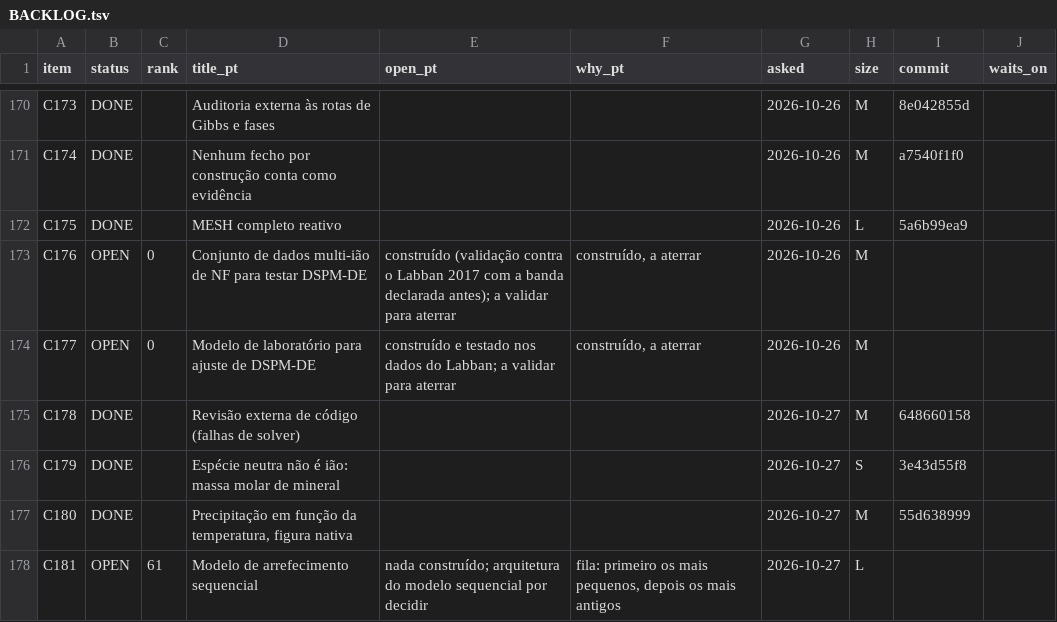
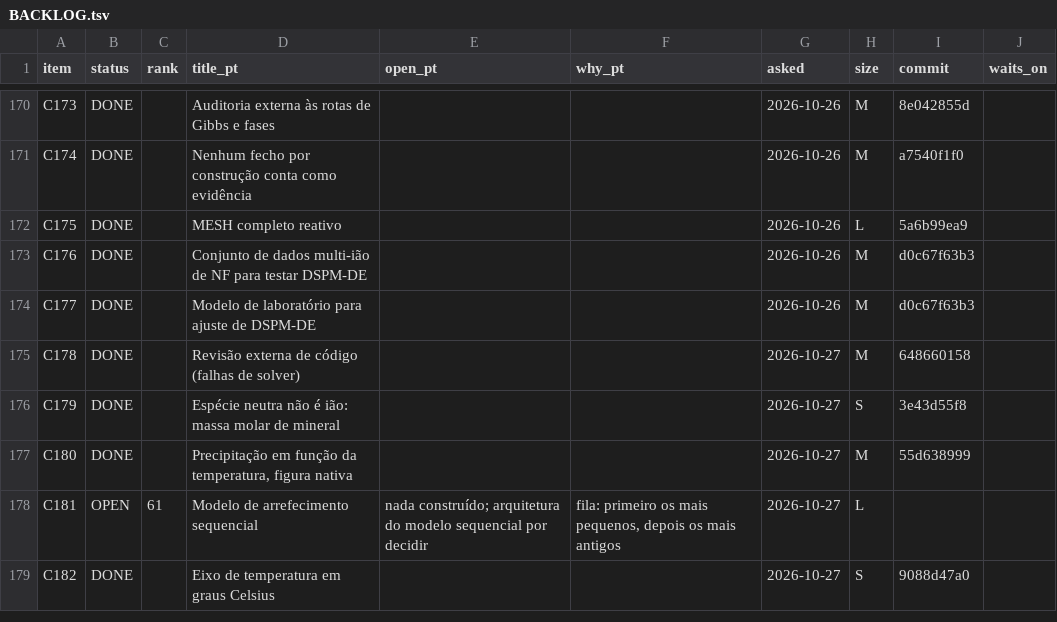
Before and after one commit to choupo-admin/choupo, a TSV file: BACKLOG.tsv, drawn as a sheet; only a part is shown, gaps mark what is left out; the shorter side is filled out with more unchanged rows.

Commit message:
backlog: C176 and C177 landed (DSPM-DE against Labban 2017, the laboratory template)
Signed-off-by: Vítor Geraldes <talentgroundlda@gmail.com>

```diff
--- a/BACKLOG.tsv
+++ b/BACKLOG.tsv
@@ -172,4 +172,4 @@ C174	DONE		Nenhum fecho por construção conta como evidência			2026-10-26	M	a7
 C175	DONE		MESH completo reativo			2026-10-26	L	5a6b99ea9	
-C176	OPEN	0	Conjunto de dados multi-ião de NF para testar DSPM-DE	construído (validação contra o Labban 2017 com a banda declarada antes); a validar para aterrar	construído, a aterrar	2026-10-26	M		
-C177	OPEN	0	Modelo de laboratório para ajuste de DSPM-DE	construído e testado nos dados do Labban; a validar para aterrar	construído, a aterrar	2026-10-26	M		
+C176	DONE		Conjunto de dados multi-ião de NF para testar DSPM-DE			2026-10-26	M	d0c67f63b3	
+C177	DONE		Modelo de laboratório para ajuste de DSPM-DE			2026-10-26	M	d0c67f63b3	
 C178	DONE		Revisão externa de código (falhas de solver)			2026-10-27	M	648660158	
```
